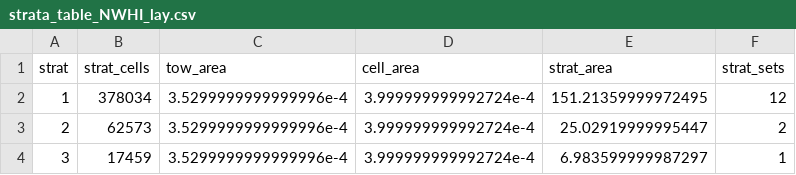
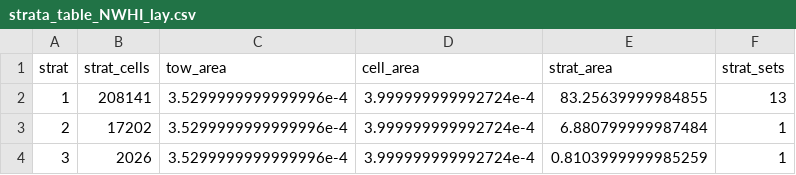
Before and after one commit to krtanaka/ncrmp_common_map, a CSV file: outputs/tables/strata_table_NWHI_lay.csv, drawn as a sheet.

```diff
--- a/outputs/tables/strata_table_NWHI_lay.csv
+++ b/outputs/tables/strata_table_NWHI_lay.csv
@@ -1,4 +1,4 @@
 strat,strat_cells,tow_area,cell_area,strat_area,strat_sets
-1,378034,3.5299999999999996e-4,3.999999999992724e-4,151.21359999972495,12
-2,62573,3.5299999999999996e-4,3.999999999992724e-4,25.02919999995447,2
-3,17459,3.5299999999999996e-4,3.999999999992724e-4,6.983599999987297,1
+1,208141,3.5299999999999996e-4,3.999999999992724e-4,83.25639999984855,13
+2,17202,3.5299999999999996e-4,3.999999999992724e-4,6.880799999987484,1
+3,2026,3.5299999999999996e-4,3.999999999992724e-4,0.8103999999985259,1
```
Also changed, not shown: outputs/tables/strata_table_MHI_lan.csv, outputs/tables/survey_table_MHI_lan.csv, 24 other files.
